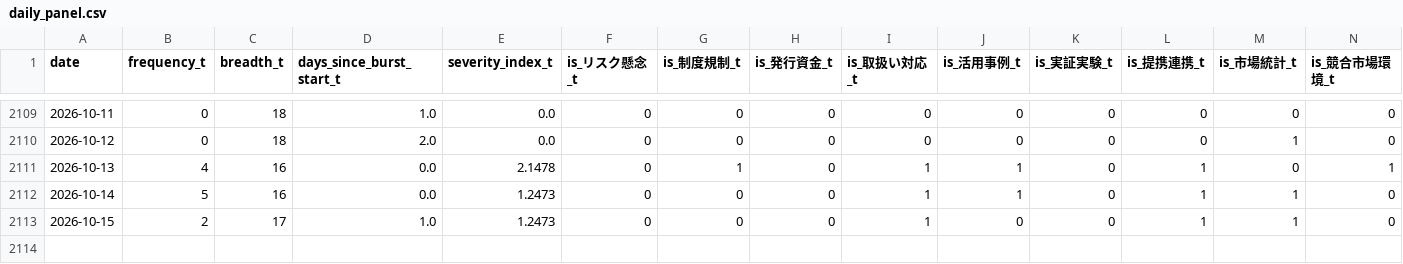
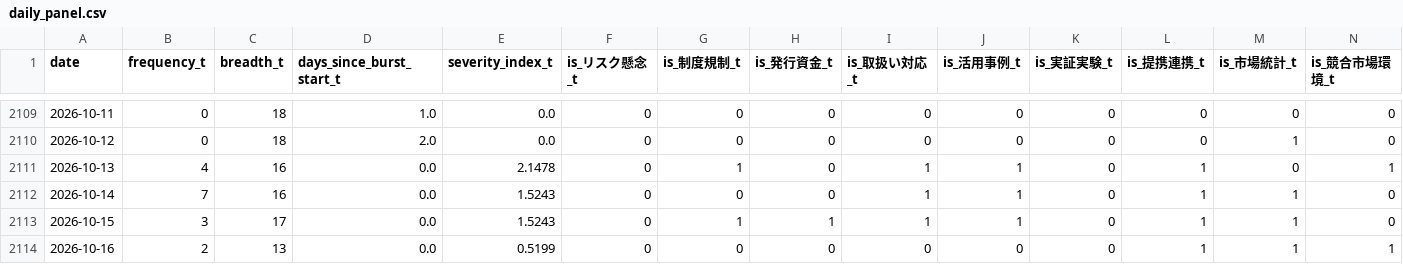
Before and after one commit to matsuno04/jpyc-news-v2, a CSV file: data/daily_panel.csv, drawn as a sheet; only a part is shown, gaps mark what is left out.

```diff
--- a/data/daily_panel.csv
+++ b/data/daily_panel.csv
@@ -2111,3 +2111,4 @@
 2026-10-13,4,16,0.0,2.1478,0,1,0,1,1,0,1,0,1
-2026-10-14,5,16,0.0,1.2473,0,0,0,1,1,0,1,1,0
-2026-10-15,2,17,1.0,1.2473,0,0,0,1,0,0,1,1,0
+2026-10-14,7,16,0.0,1.5243,0,0,0,1,1,0,1,1,0
+2026-10-15,3,17,0.0,1.5243,0,1,1,1,1,0,1,1,0
+2026-10-16,2,13,0.0,0.5199,0,0,0,0,0,0,1,1,1
```
Also changed, not shown: data/event_summary.csv, 2 other files.
